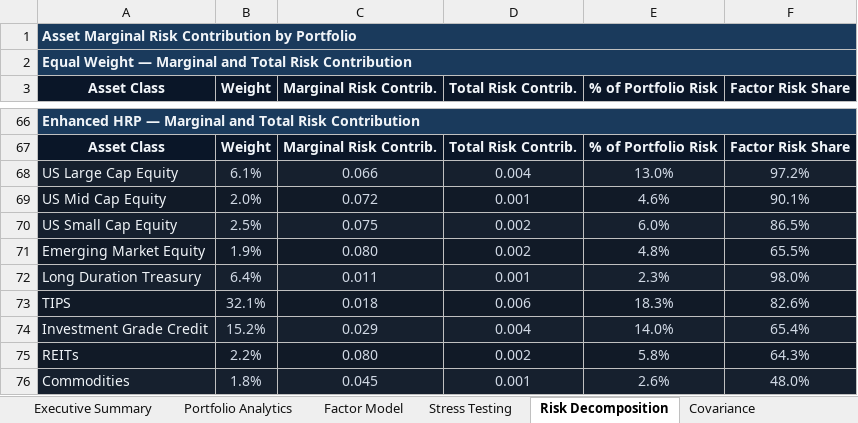
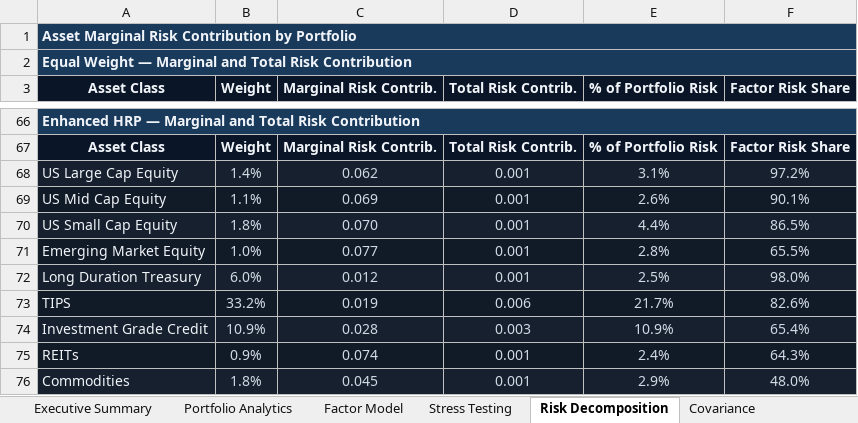
Before and after one commit to jsamyakcjain/Factor-Based-Strategic-Asset-Allocation, an Excel workbook: analytics_report.xlsx, sheet Risk Decomposition, drawn as a sheet; only a part is shown, gaps mark what is left out; values as stored, in another font and other column widths than the file's, no borders; charts and pictures not drawn; the diff covers the shown part only; the diff names each change by its address in the sheet, - before the commit and + after, or states it on an @@ line.

```diff
--- a/analytics_report.xlsx (sheet Risk Decomposition)
+++ b/analytics_report.xlsx (sheet Risk Decomposition)
-B68 (Weight): 6.1%
+B68 (Weight): 1.4%
-C68 (Marginal Risk Contrib.): 0.066
+C68 (Marginal Risk Contrib.): 0.062
-D68 (Total Risk Contrib.): 0.004
+D68 (Total Risk Contrib.): 0.001
-E68 (% of Portfolio Risk): 13.0%
+E68 (% of Portfolio Risk): 3.1%
-B69 (Weight): 2.0%
+B69 (Weight): 1.1%
-C69 (Marginal Risk Contrib.): 0.072
+C69 (Marginal Risk Contrib.): 0.069
-E69 (% of Portfolio Risk): 4.6%
+E69 (% of Portfolio Risk): 2.6%
-B70 (Weight): 2.5%
+B70 (Weight): 1.8%
-C70 (Marginal Risk Contrib.): 0.075
+C70 (Marginal Risk Contrib.): 0.070
-D70:D71 (Total Risk Contrib.): 0.002
+D70:D71 (Total Risk Contrib.): 0.001
-E70 (% of Portfolio Risk): 6.0%
+E70 (% of Portfolio Risk): 4.4%
-B71 (Weight): 1.9%
+B71 (Weight): 1.0%
-C71 (Marginal Risk Contrib.): 0.080
+C71 (Marginal Risk Contrib.): 0.077
-E71 (% of Portfolio Risk): 4.8%
+E71 (% of Portfolio Risk): 2.8%
-B72 (Weight): 6.4%
+B72 (Weight): 6.0%
-C72 (Marginal Risk Contrib.): 0.011
+C72 (Marginal Risk Contrib.): 0.012
-E72 (% of Portfolio Risk): 2.3%
+E72 (% of Portfolio Risk): 2.5%
-B73 (Weight): 32.1%
+B73 (Weight): 33.2%
-C73 (Marginal Risk Contrib.): 0.018
+C73 (Marginal Risk Contrib.): 0.019
-E73 (% of Portfolio Risk): 18.3%
+E73 (% of Portfolio Risk): 21.7%
-B74 (Weight): 15.2%
+B74 (Weight): 10.9%
-C74 (Marginal Risk Contrib.): 0.029
+C74 (Marginal Risk Contrib.): 0.028
-D74 (Total Risk Contrib.): 0.004
+D74 (Total Risk Contrib.): 0.003
-E74 (% of Portfolio Risk): 14.0%
+E74 (% of Portfolio Risk): 10.9%
-B75 (Weight): 2.2%
+B75 (Weight): 0.9%
-C75 (Marginal Risk Contrib.): 0.080
+C75 (Marginal Risk Contrib.): 0.074
-D75 (Total Risk Contrib.): 0.002
+D75 (Total Risk Contrib.): 0.001
-E75 (% of Portfolio Risk): 5.8%
+E75 (% of Portfolio Risk): 2.4%
-E76 (% of Portfolio Risk): 2.6%
+E76 (% of Portfolio Risk): 2.9%
```
Also changed, not shown: 14 edited cells elsewhere in this sheet, sheet Executive Summary, sheet Portfolio Weights, sheet Stress Testing, other sheet tabs, charts or pictures, 1 other file.
